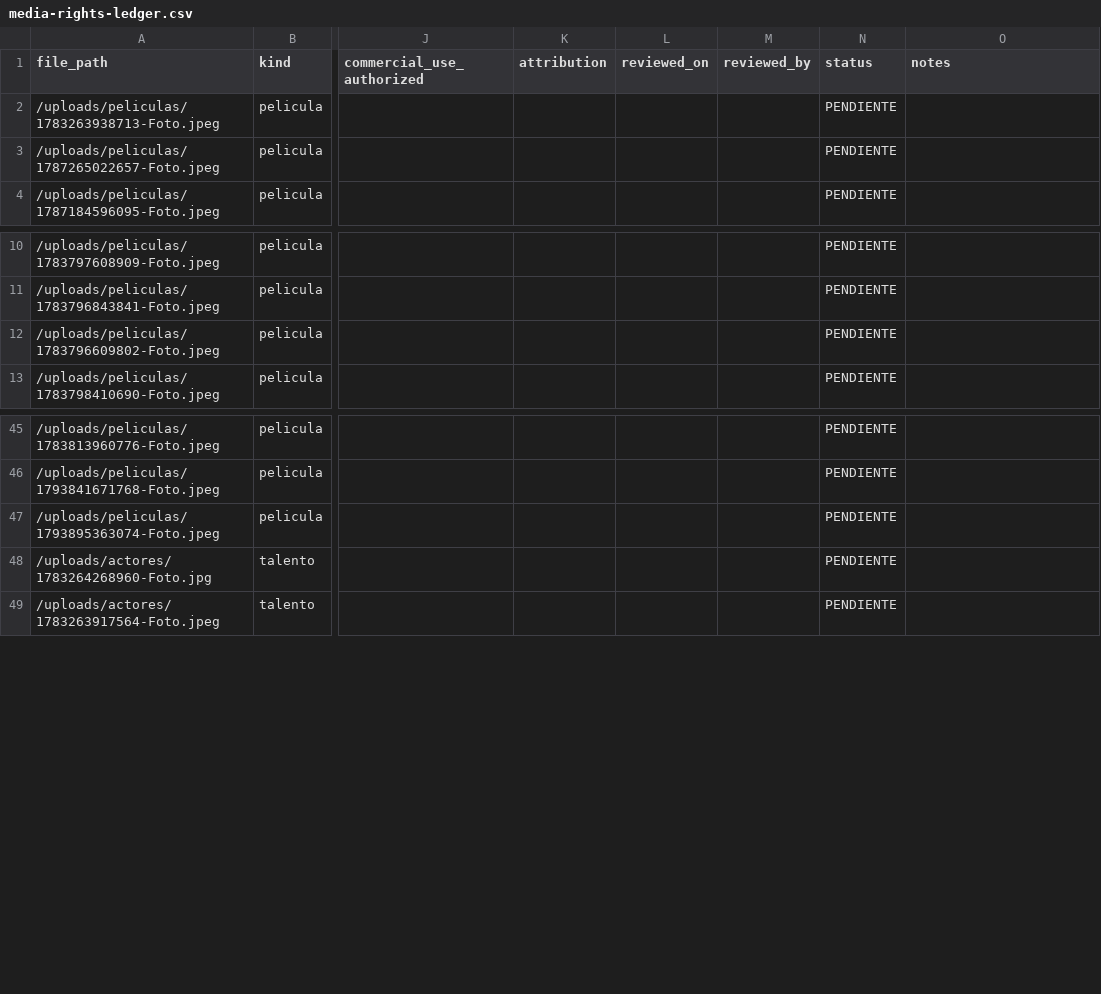
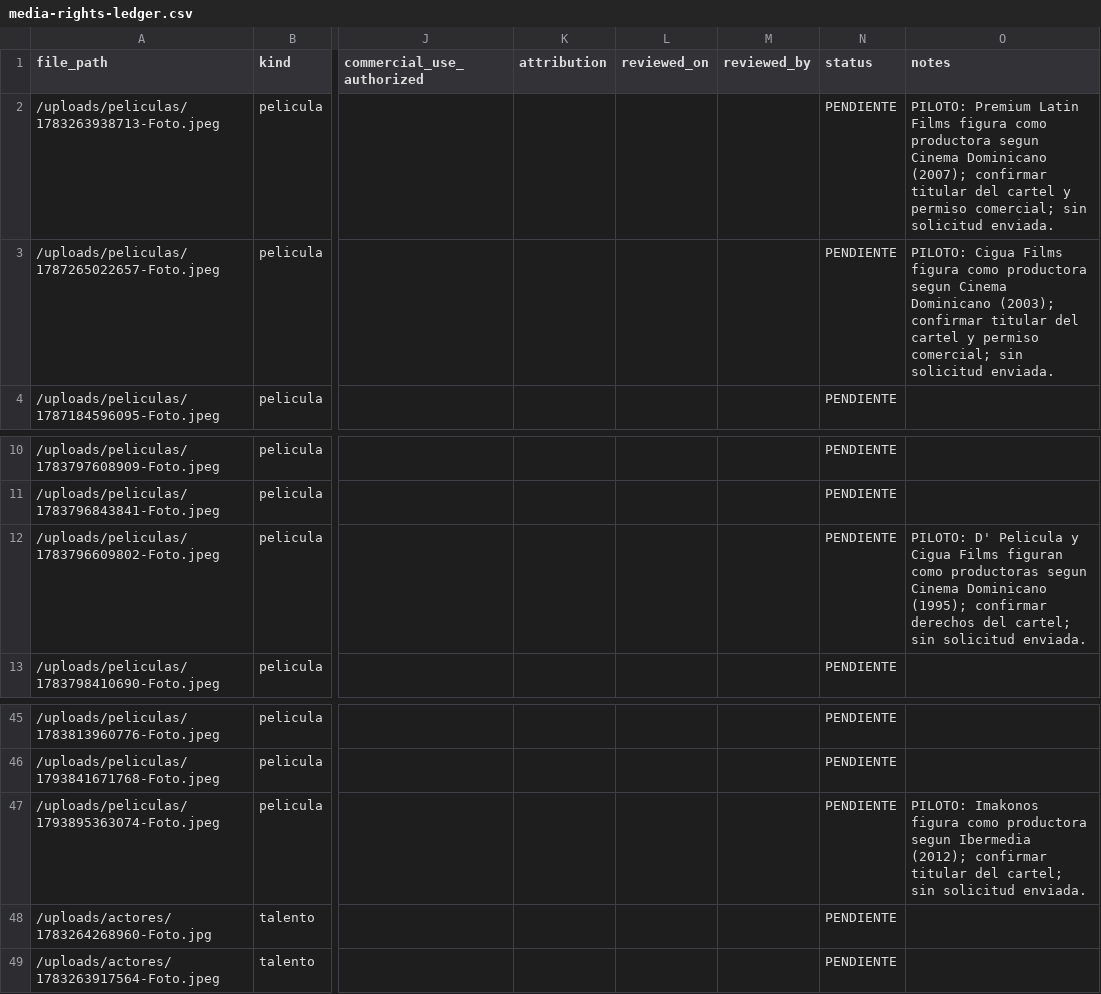
Before and after one commit to Jairo0811/CineRD, a CSV file: docs/media-rights-ledger.csv, drawn as a sheet; only a part is shown, gaps mark what is left out; the diff names each change by its address in the sheet, - before the commit and + after, or states it on an @@ line.

Commit message:
feat(media): cubiertas propias y piloto opcional de cuatro afiches
Prepara salida alternativa tipográfica sin carteles de terceros para cuatro películas, sin alterar la demo pública por defecto. Añade controles de CI para artefacto piloto y documentación para contactar a responsables de derechos. Sin autorizar licencias ni activar AdSense.

```diff
--- a/docs/media-rights-ledger.csv
+++ b/docs/media-rights-ledger.csv
-O2 (notes): (empty)
+O2 (notes): PILOTO: Premium Latin Films figura como productora segun Cinema Dominicano (2007); confirmar titular del cartel y permiso comercial; sin solicitud enviada.
-O3 (notes): (empty)
+O3 (notes): PILOTO: Cigua Films figura como productora segun Cinema Dominicano (2003); confirmar titular del cartel y permiso comercial; sin solicitud enviada.
-O12 (notes): (empty)
+O12 (notes): PILOTO: D' Pelicula y Cigua Films figuran como productoras segun Cinema Dominicano (1995); confirmar derechos del cartel; sin solicitud enviada.
-O47 (notes): (empty)
+O47 (notes): PILOTO: Imakonos figura como productora segun Ibermedia (2012); confirmar titular del cartel; sin solicitud enviada.
```
Also changed, not shown: 15 other files.
